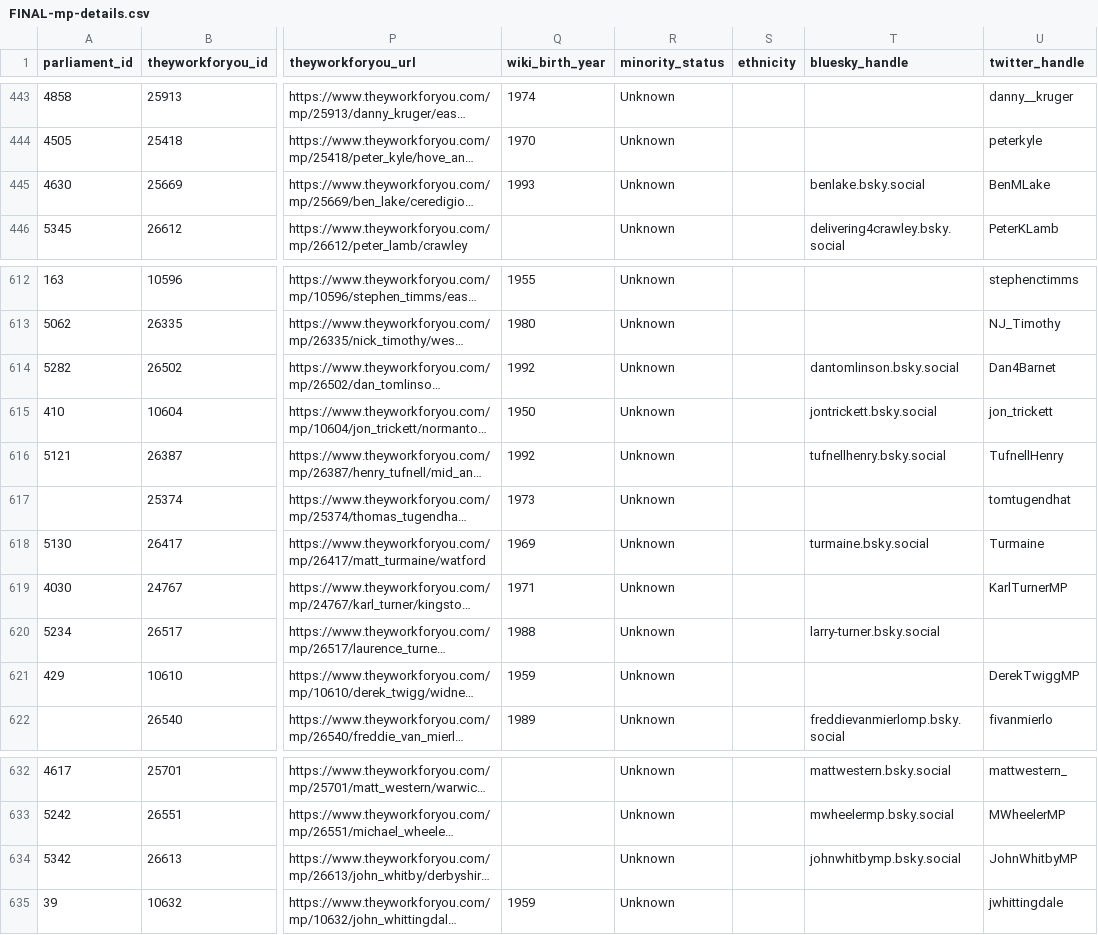
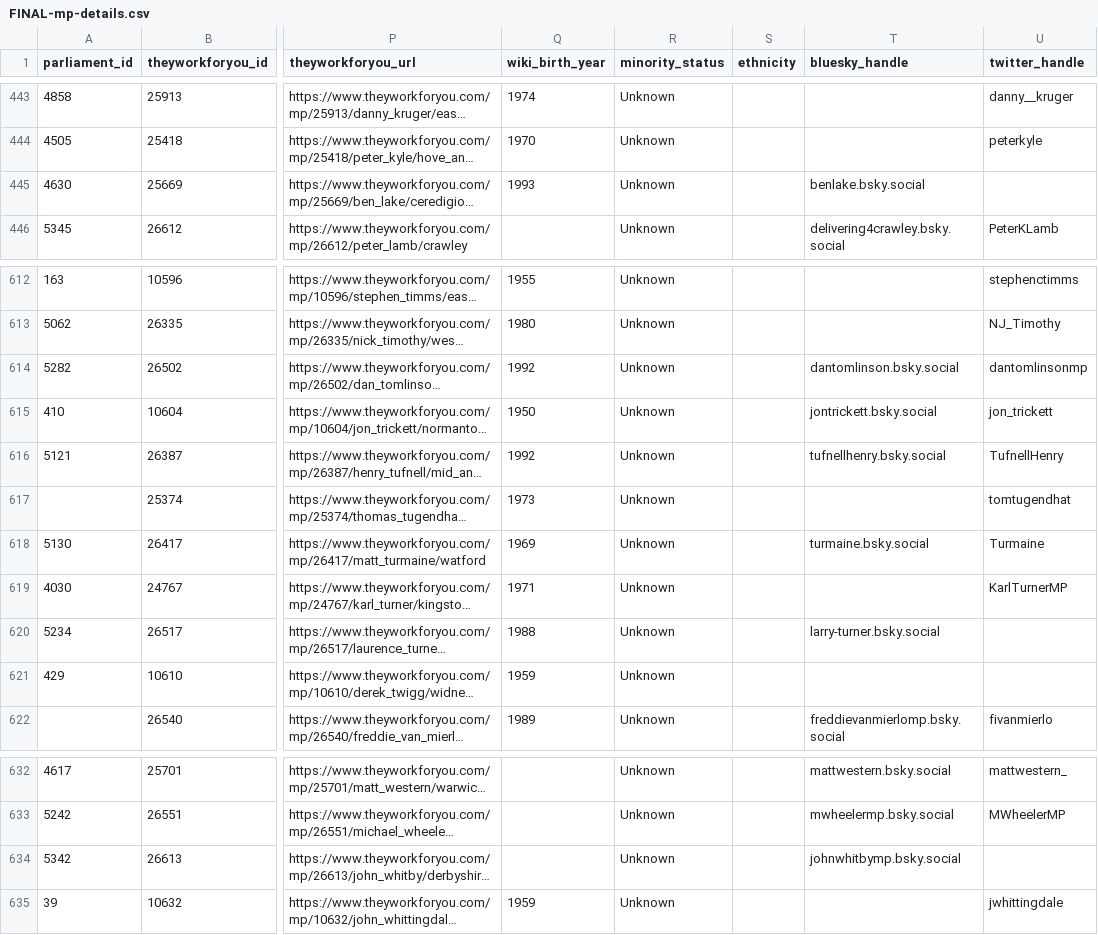
Before and after one commit to socsys/DHDC_GBV_Classifier, a CSV file: FINAL-mp-details.csv, drawn as a sheet; only a part is shown, gaps mark what is left out; long unchanged cells end in …; the diff covers the shown part only; the diff names each change by its address in the sheet, - before the commit and + after, or states it on an @@ line.

Commit message:
working for bluesky and waiting for twitter

```diff
--- a/FINAL-mp-details.csv
+++ b/FINAL-mp-details.csv
-U445 (twitter_handle): BenMLake
+U445 (twitter_handle): (empty)
-U614 (twitter_handle): Dan4Barnet
+U614 (twitter_handle): dantomlinsonmp
-U621 (twitter_handle): DerekTwiggMP
+U621 (twitter_handle): (empty)
-U634 (twitter_handle): JohnWhitbyMP
+U634 (twitter_handle): (empty)
```
Also changed, not shown: 10 edited cells elsewhere in this file, 6 other files.
